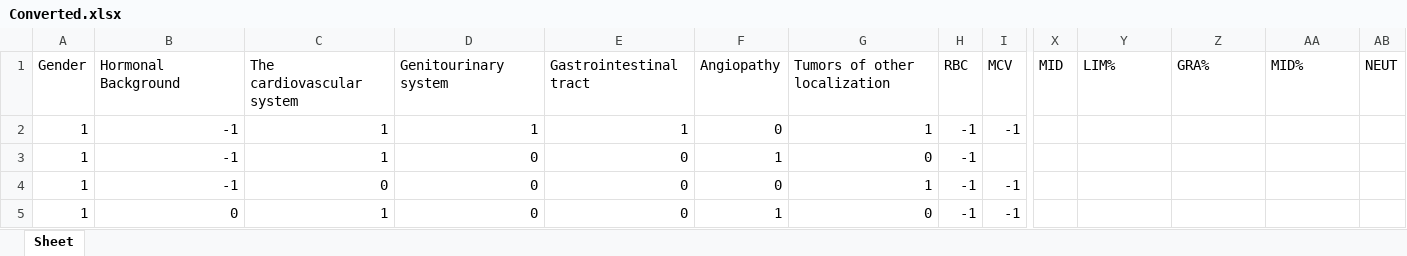
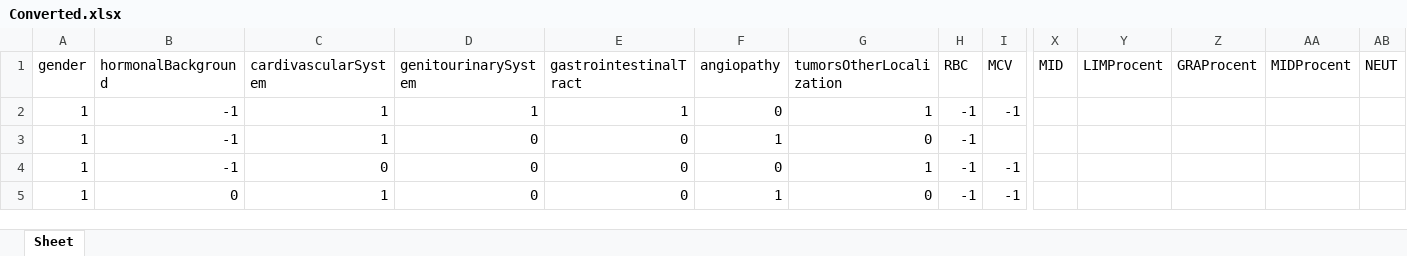
Before and after one commit to Xtron33/BaranovaMedicalProject, an Excel workbook: Tools/DataConverter/Converted.xlsx, sheet Sheet, drawn as a sheet; only a part is shown, gaps mark what is left out; values as stored, in another font and other column widths than the file's, no borders; the diff names each change by its address in the sheet, - before the commit and + after, or states it on an @@ line.

```diff
--- a/Tools/DataConverter/Converted.xlsx (sheet Sheet)
+++ b/Tools/DataConverter/Converted.xlsx (sheet Sheet)
-A1: Gender
+A1: gender
-B1: Hormonal Background
+B1: hormonalBackground
-C1: The cardiovascular system
+C1: cardivascularSystem
-D1: Genitourinary system
+D1: genitourinarySystem
-E1: Gastrointestinal tract
+E1: gastrointestinalTract
-F1: Angiopathy
+F1: angiopathy
-G1: Tumors of other localization
+G1: tumorsOtherLocalization
-Y1: LIM%
+Y1: LIMProcent
-Z1: GRA%
+Z1: GRAProcent
-AA1: MID%
+AA1: MIDProcent
```
Also changed, not shown: 21 other files.
